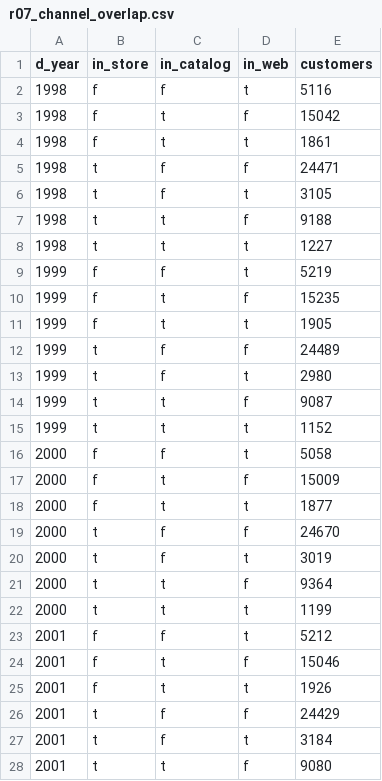
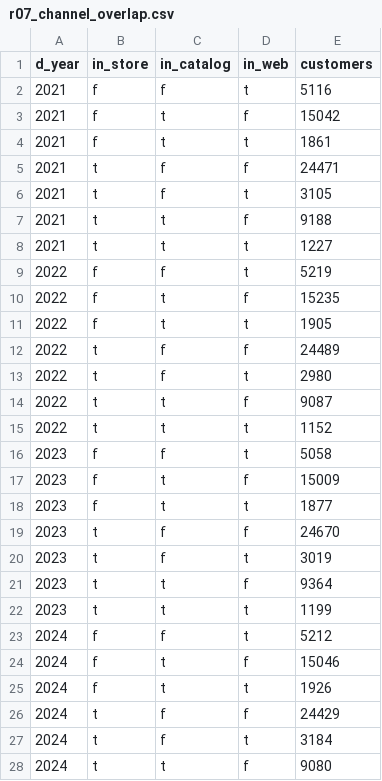
Before and after one commit to Collite/kantheon, a CSV file: docs/design/demo-tpcds/recon/results/r07_channel_overlap.csv, drawn as a sheet; only a part is shown; the diff covers the shown part only.

```diff
--- a/docs/design/demo-tpcds/recon/results/r07_channel_overlap.csv
+++ b/docs/design/demo-tpcds/recon/results/r07_channel_overlap.csv
@@ -1,28 +1,28 @@
 d_year,in_store,in_catalog,in_web,customers
-1998,f,f,t,5116
-1998,f,t,f,15042
-1998,f,t,t,1861
-1998,t,f,f,24471
-1998,t,f,t,3105
-1998,t,t,f,9188
-1998,t,t,t,1227
-1999,f,f,t,5219
-1999,f,t,f,15235
-1999,f,t,t,1905
-1999,t,f,f,24489
-1999,t,f,t,2980
-1999,t,t,f,9087
-1999,t,t,t,1152
-2000,f,f,t,5058
-2000,f,t,f,15009
-2000,f,t,t,1877
-2000,t,f,f,24670
-2000,t,f,t,3019
-2000,t,t,f,9364
-2000,t,t,t,1199
-2001,f,f,t,5212
-2001,f,t,f,15046
-2001,f,t,t,1926
-2001,t,f,f,24429
-2001,t,f,t,3184
-2001,t,t,f,9080
+2021,f,f,t,5116
+2021,f,t,f,15042
+2021,f,t,t,1861
+2021,t,f,f,24471
+2021,t,f,t,3105
+2021,t,t,f,9188
+2021,t,t,t,1227
+2022,f,f,t,5219
+2022,f,t,f,15235
+2022,f,t,t,1905
+2022,t,f,f,24489
+2022,t,f,t,2980
+2022,t,t,f,9087
+2022,t,t,t,1152
+2023,f,f,t,5058
+2023,f,t,f,15009
+2023,f,t,t,1877
+2023,t,f,f,24670
+2023,t,f,t,3019
+2023,t,t,f,9364
+2023,t,t,t,1199
+2024,f,f,t,5212
+2024,f,t,f,15046
+2024,f,t,t,1926
+2024,t,f,f,24429
+2024,t,f,t,3184
+2024,t,t,f,9080
```
Also changed, not shown: 13 edited cells elsewhere in this file, docs/design/demo-tpcds/recon/results/r01_channel_year.csv, docs/design/demo-tpcds/recon/results/r02_channel_month.csv, 13 other files.
